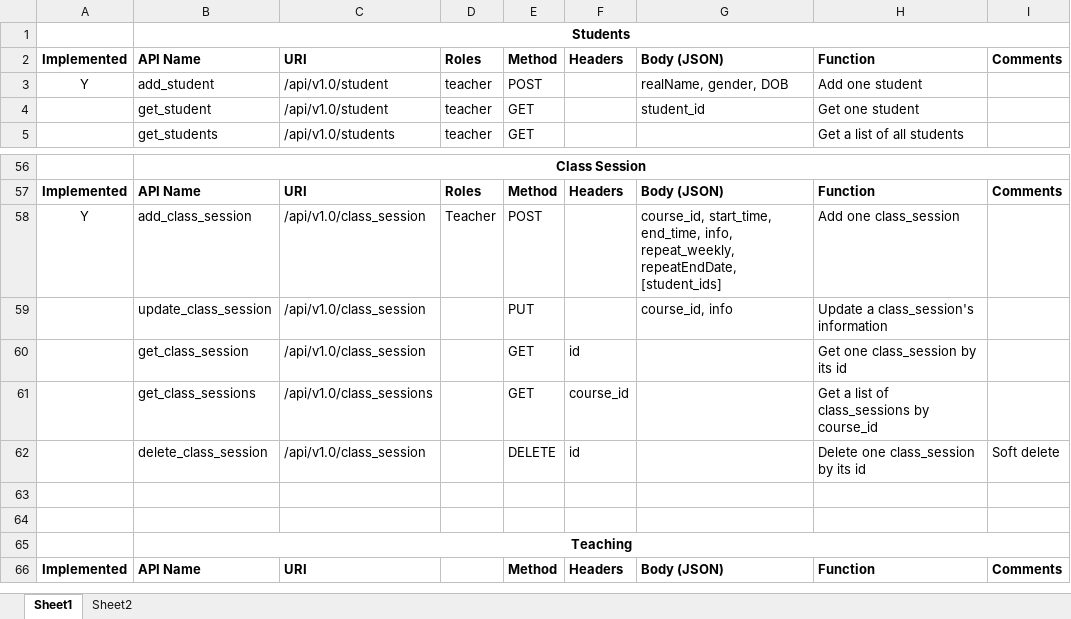
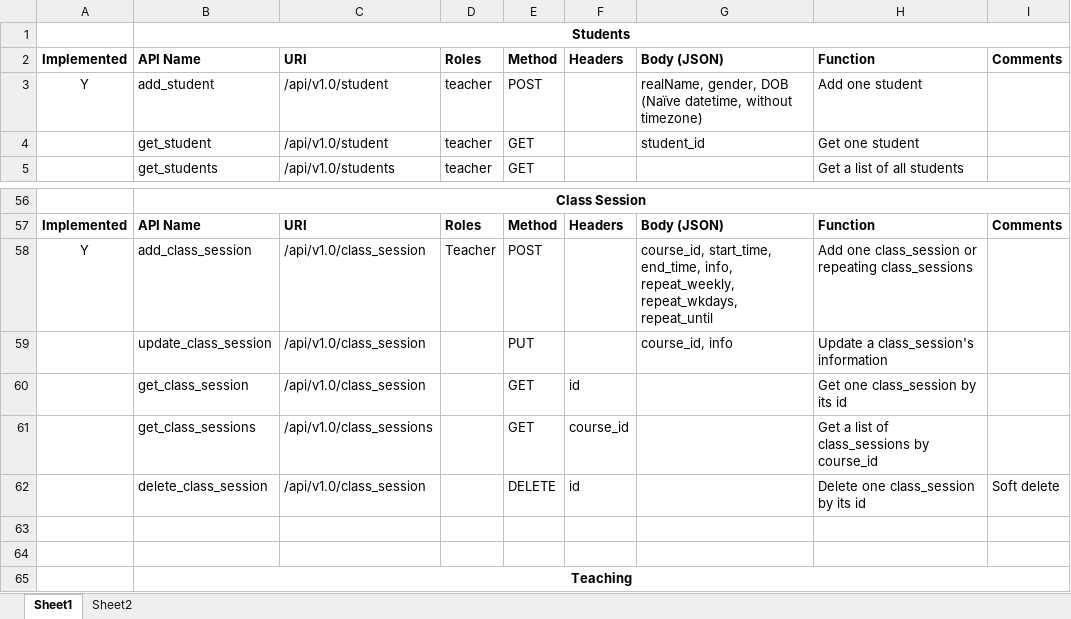
Before and after one commit to HenryYDJ/flaskAPI, an Excel workbook: API List.xlsx, sheet Sheet1, drawn as a sheet; only a part is shown, gaps mark what is left out; the shorter side is filled out with more unchanged rows; values as stored, in another font and other column widths than the file's, no borders; the diff names each change by its address in the sheet, - before the commit and + after, or states it on an @@ line.

Commit message:
Scheduling recurring class sessions realized

```diff
--- a/API List.xlsx (sheet Sheet1)
+++ b/API List.xlsx (sheet Sheet1)
-G3: realName, gender, DOB
+G3: realName, gender, DOB (Naïve datetime, without timezone)
-G58: …info, repeat_weekly, repeatEndDate, [student_ids]
+G58: …info, repeat_weekly, repeat_wkdays, repeat_until
-H58: Add one class_session
+H58: Add one class_session or repeating class_sessions
```
Also changed, not shown: 5 other files.
